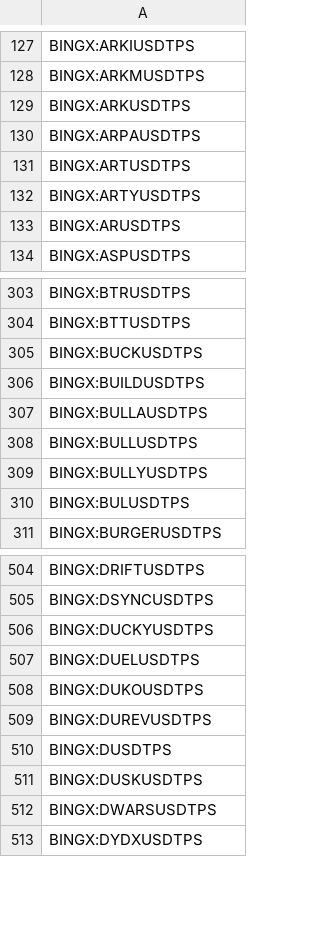
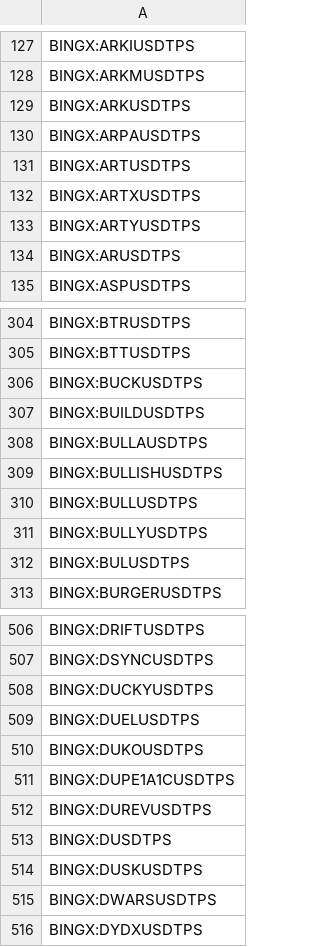
Before and after one commit to CryptowChris/Crypto-Exchanges-Tickers, a CSV file: tickers/BingX.csv, drawn as a sheet; only a part is shown, gaps mark what is left out; the diff names each change by its address in the sheet, - before the commit and + after, or states it on an @@ line.

Commit message:
Update tickers 2025-11-17
Modified CSV files: tickers/Binance.futures.csv, tickers/BingX.csv, tickers/BingX.futures.csv, tickers/Bitget.csv, tickers/Bitget.futures.csv, tickers/BloFin.csv, tickers/BloFin.futures.csv, tickers/Bybit.csv, tickers/Bybit.futures.csv, tickers/CoinEx.csv, tickers/Gate.io.futures.csv, tickers/Gateio.csv, tickers/Huobi.csv, tickers/Kraken.csv, tickers/Kucoin.futures.csv, tickers/Mexc.csv, tickers/Mexc.futures.csv, tickers/OKX.csv, tickers/OKX.futures.csv

Summary of changes:
Binance.futures:
  + Added lines:
    + BINANCE:SENTUSDT.P

BingX:
  + Added lines:
    + BINGX:ARTXUSDTPS
    + BINGX:BULLISHUSDTPS
    + BINGX:DUPE1A1CUSDTPS

BingX.futures:
  + Added lines:
    + BINGX:67USDT.P
    + BINGX:DUPE1A1CUSDT.P
    + BINGX:PIEVERSEUSDT.P
    + BINGX:PLAYSOLANAUSDT.P
    + BINGX:SENTUSDT.P
  - Removed lines:
    - BINGX:WBAIUSDT.P

Bitget:
  + Added lines:
    + BITGET:DGRAMUSDT
  - Removed lines:
    - BITGET:ARTUSDT
    - BITGET:BAIUSDT
    - BITGET:DEUSDUSDT
    - BITGET:ELFUSDT
    - BITGET:FLMUSDT
    - BITGET:GATAUSDT
    - BITGET:LABUBUUSDT
    - BITGET:LIVEUSDT
    - BITGET:MYRIAUSDT
    - BITGET:NAKAUSDT
    ...

Bitget.futures:
  + Added lines:
    + BITGET:PIEVERSEUSDT.P
  - Removed lines:
    - BITGET:AVAILUSDT.P
    - BITGET:MYROUSDT.P
    - BITGET:NFLXUSDT.P
    - BITGET:XUSDT.P

BloFin:
  + Added lines:
    + BLOFIN:PIEVERSEUSDT
    + BLOFIN:SENTUSDT

BloFin.futures:
  + Added lines:
    + BLOFIN:PIEVERSEUSDT
    + BLOFIN:SENTUSDT

Bybit:
  + Added lines:
    + BYBIT:PIEVERSEUSDT

Bybit.futures:
  + Added lines:
    + BYBIT:ALLOUSDT.P
    + BYBIT:PIEVERSEUSDT.P
    + BYBIT:SNXUSDT.P
    + BYBIT:SOLAYERUSDT.P
  - Removed lines:
    - BYBIT:AIUSDT.P
    - BYBIT:AUDIOUSDT.P
    - BYBIT:FORTHUSDT.P
    - BYBIT:JOEUSDT.P

CoinEx:
  + Added lines:
    + COINEX:RUNEBTC

Gate.io.futures:
  + Added lines:
    + GATEIO:PIEVERSEUSDT.P
    + GATEIO:SENTUSDT.P

Gateio:
  + Added lines:
    + GATEIO:DGRAMUSDT

Huobi:
  + Added lines:
    + HUOBI:ALLOUSDT

Kraken:
  + Added lines:
    + KRAKEN:RSCEUR
    + KRAKEN:RSCUSD

Kucoin.futures:
  + Added lines:
    + KUCOIN:PIEVERSEUSDTM.P
    + KUCOIN:SENTUSDTM.P

Mexc:
  + Added lines:
    + MEXC:67USDT
    + MEXC:AGIBUSDT
    + MEXC:AIXDROPUSDT
    + MEXC:BOBMEMEUSDT
    + MEXC:BXEUSDT
    + MEXC:DINUSDT
    + MEXC:FOGSWAPUSDT
    + MEXC:ICBXUSDT
    + MEXC:KAIROSUSDT
    + MEXC:MINDHIVEUSDT
  - Re
[Summary truncated]

```diff
--- a/tickers/BingX.csv
+++ b/tickers/BingX.csv
+row 132: BINGX:ARTXUSDTPS
+row 309: BINGX:BULLISHUSDTPS
+row 511: BINGX:DUPE1A1CUSDTPS
```
Also changed, not shown: tickers/BingX.futures.csv, tickers/Bitget.csv, 16 other files.
